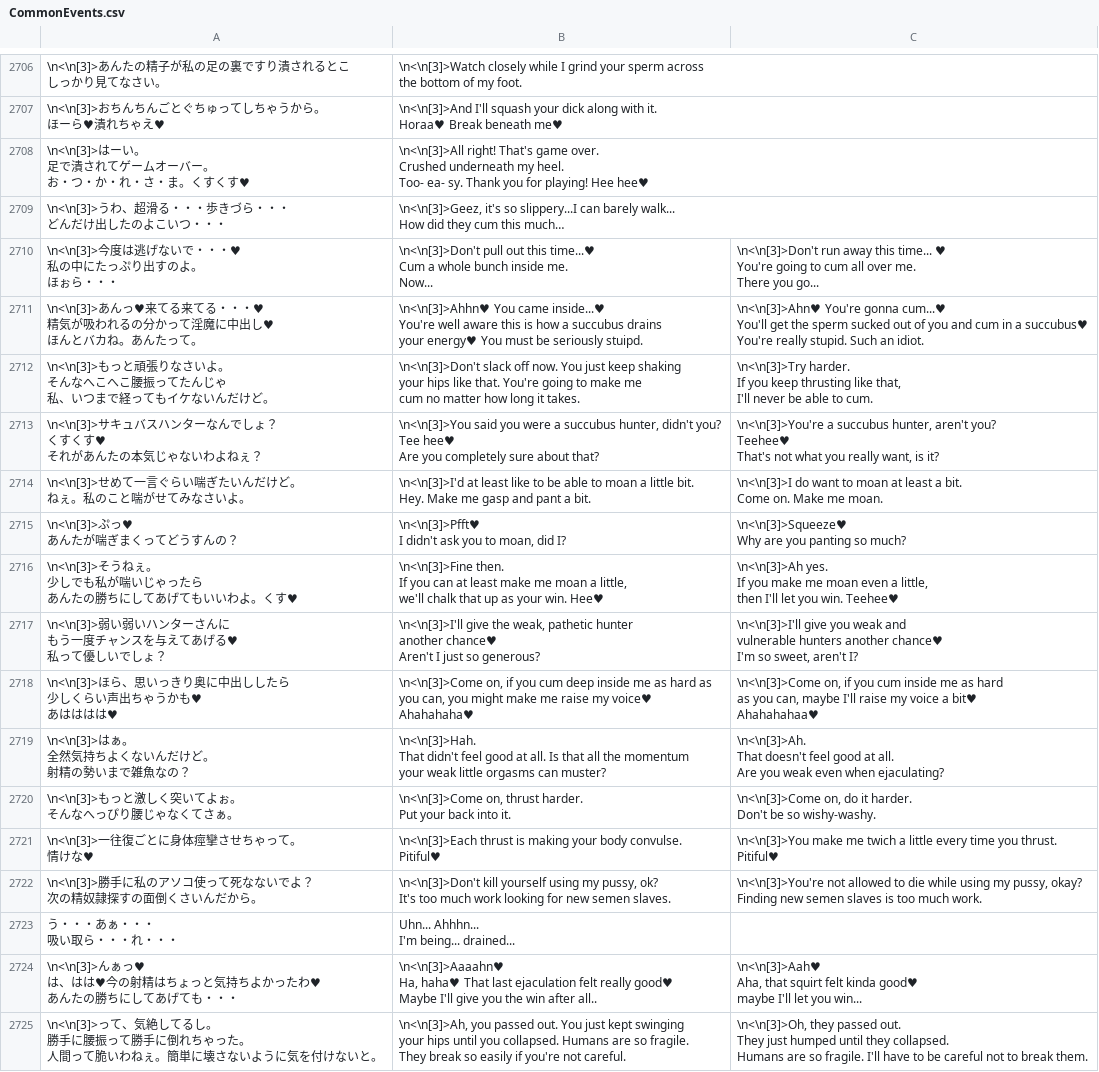
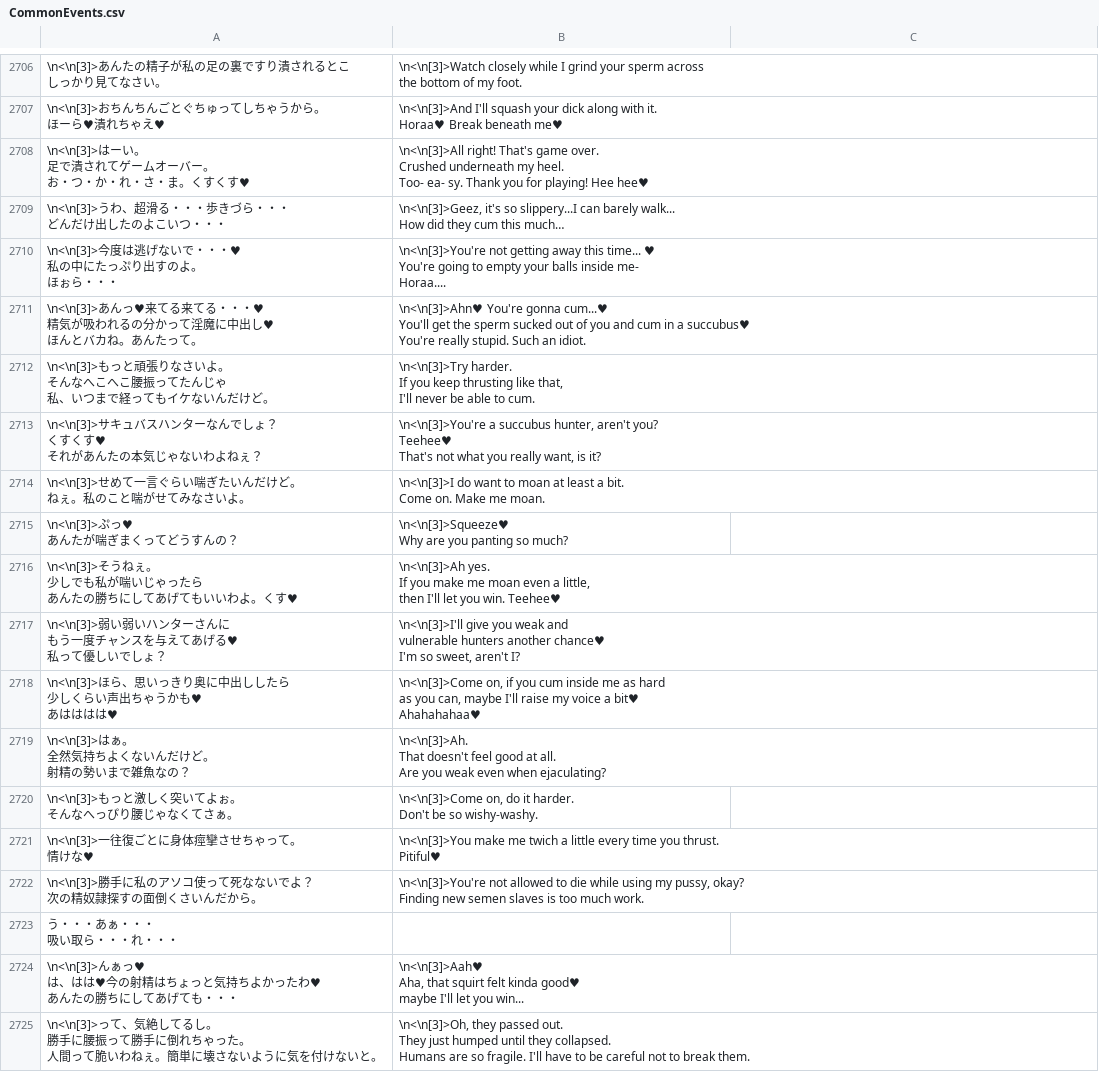
Before and after one commit to Giratena/Captured-Als-To-Romeria-Translation, a CSV file: Translation Script/CommonEvents.csv, drawn as a sheet; only a part is shown, gaps mark what is left out; ↵ is a line break in a cell; the diff covers the shown part only; the diff names each change by its address in the sheet, - before the commit and + after, or states it on an @@ line.

```diff
--- a/Translation Script/CommonEvents.csv
+++ b/Translation Script/CommonEvents.csv
-B2710: \n<\n[3]>Don't pull out this time...♥ ↵ Cum a whole bunch inside me. ↵ Now...
+B2710: \n<\n[3]>You're not getting away this time... ♥ ↵ You're going to empty your balls inside me- ↵ Horaa....
-C2710: \n<\n[3]>Don't run away this time... ♥ ↵ You're going to cum all over me. ↵ There you go...
+C2710: (empty)
-B2711: \n<\n[3]>Ahhn♥ You came inside...♥ ↵ You're well aware this is how a succubus drains ↵ your energy♥ You must be seriously stuipd.
+B2711: \n<\n[3]>Ahn♥ You're gonna cum...♥ ↵ You'll get the sperm sucked out of you and cum in a succubus♥ ↵ You're really stupid. Such an idiot.
-C2711: \n<\n[3]>Ahn♥ You're gonna cum...♥ ↵ You'll get the sperm sucked out of you and cum in a succubus♥ ↵ You're really stupid. Such an idiot.
+C2711: (empty)
-B2712: \n<\n[3]>Don't slack off now. You just keep shaking ↵ your hips like that. You're going to make me ↵ cum no matter how long it takes.
+B2712: \n<\n[3]>Try harder. ↵ If you keep thrusting like that, ↵ I'll never be able to cum.
-C2712: \n<\n[3]>Try harder. ↵ If you keep thrusting like that, ↵ I'll never be able to cum.
+C2712: (empty)
-B2713: \n<\n[3]>You said you were a succubus hunter, didn't you? ↵ Tee hee♥ ↵ Are you completely sure about that?
+B2713: \n<\n[3]>You're a succubus hunter, aren't you? ↵ Teehee♥ ↵ That's not what you really want, is it?
-C2713: \n<\n[3]>You're a succubus hunter, aren't you? ↵ Teehee♥ ↵ That's not what you really want, is it?
+C2713: (empty)
-B2714: \n<\n[3]>I'd at least like to be able to moan a little bit. ↵ Hey. Make me gasp and pant a bit.
+B2714: \n<\n[3]>I do want to moan at least a bit. ↵ Come on. Make me moan.
-C2714: \n<\n[3]>I do want to moan at least a bit. ↵ Come on. Make me moan.
+C2714: (empty)
-B2715: \n<\n[3]>Pfft♥ ↵ I didn't ask you to moan, did I?
+B2715: \n<\n[3]>Squeeze♥ ↵ Why are you panting so much?
-C2715: \n<\n[3]>Squeeze♥ ↵ Why are you panting so much?
+C2715: (empty)
-B2716: \n<\n[3]>Fine then. ↵ If you can at least make me moan a little, ↵ we'll chalk that up as your win. Hee♥
+B2716: \n<\n[3]>Ah yes. ↵ If you make me moan even a little, ↵ then I'll let you win. Teehee♥
-C2716: \n<\n[3]>Ah yes. ↵ If you make me moan even a little, ↵ then I'll let you win. Teehee♥
+C2716: (empty)
-B2717: \n<\n[3]>I'll give the weak, pathetic hunter ↵ another chance♥ ↵ Aren't I just so generous?
+B2717: \n<\n[3]>I'll give you weak and ↵ vulnerable hunters another chance♥ ↵ I'm so sweet, aren't I?
-C2717: \n<\n[3]>I'll give you weak and ↵ vulnerable hunters another chance♥ ↵ I'm so sweet, aren't I?
+C2717: (empty)
-B2718: …you cum deep inside me as hard as ↵ you can, you might make me raise my voice♥ ↵ Ahahahaha♥
+B2718: …you cum inside me as hard ↵ as you can, maybe I'll raise my voice a bit♥ ↵ Ahahahahaa♥
-C2718: \n<\n[3]>Come on, if you cum inside me as hard ↵ as you can, maybe I'll raise my voice a bit♥ ↵ Ahahahahaa♥
+C2718: (empty)
-B2719: \n<\n[3]>Hah. ↵ That didn't feel good at all. Is that all the momentum ↵ your weak little orgasms can muster?
+B2719: \n<\n[3]>Ah. ↵ That doesn't feel good at all. ↵ Are you weak even when ejaculating?
-C2719: \n<\n[3]>Ah. ↵ That doesn't feel good at all. ↵ Are you weak even when ejaculating?
+C2719: (empty)
-B2720: \n<\n[3]>Come on, thrust harder. ↵ Put your back into it.
+B2720: \n<\n[3]>Come on, do it harder. ↵ Don't be so wishy-washy.
-C2720: \n<\n[3]>Come on, do it harder. ↵ Don't be so wishy-washy.
+C2720: (empty)
-B2721: \n<\n[3]>Each thrust is making your body convulse. ↵ Pitiful♥
+B2721: \n<\n[3]>You make me twich a little every time you thrust. ↵ Pitiful♥
-C2721: \n<\n[3]>You make me twich a little every time you thrust. ↵ Pitiful♥
+C2721: (empty)
-B2722: \n<\n[3]>Don't kill yourself using my pussy, ok? ↵ It's too much work looking for new semen slaves.
+B2722: \n<\n[3]>You're not allowed to die while using my pussy, okay? ↵ Finding new semen slaves is too much work.
-C2722: \n<\n[3]>You're not allowed to die while using my pussy, okay? ↵ Finding new semen slaves is too much work.
+C2722: (empty)
-B2723: Uhn... Ahhhn... ↵ I'm being... drained...
+B2723: (empty)
-B2724: \n<\n[3]>Aaaahn♥ ↵ Ha, haha♥ That last ejaculation felt really good♥ ↵ Maybe I'll give you the win after all..
+B2724: \n<\n[3]>Aah♥ ↵ Aha, that squirt felt kinda good♥ ↵ maybe I'll let you win...
-C2724: \n<\n[3]>Aah♥ ↵ Aha, that squirt felt kinda good♥ ↵ maybe I'll let you win...
+C2724: (empty)
-B2725: \n<\n[3]>Ah, you passed out. You just kept swinging ↵ your hips until you collapsed. Humans are so fragile. ↵ They break so easily if you're not careful.
+B2725: \n<\n[3]>Oh, they passed out. ↵ They just humped until they collapsed. ↵ Humans are so fragile. I'll have to be careful not to break them.
-C2725: \n<\n[3]>Oh, they passed out. ↵ They just humped until they collapsed. ↵ Humans are so fragile. I'll have to be careful not to break them.
+C2725: (empty)
```
Also changed, not shown: 31 edited cells elsewhere in this file, Translation Script/Map010.csv, Translation Script/Map118.csv, 2 other files.
